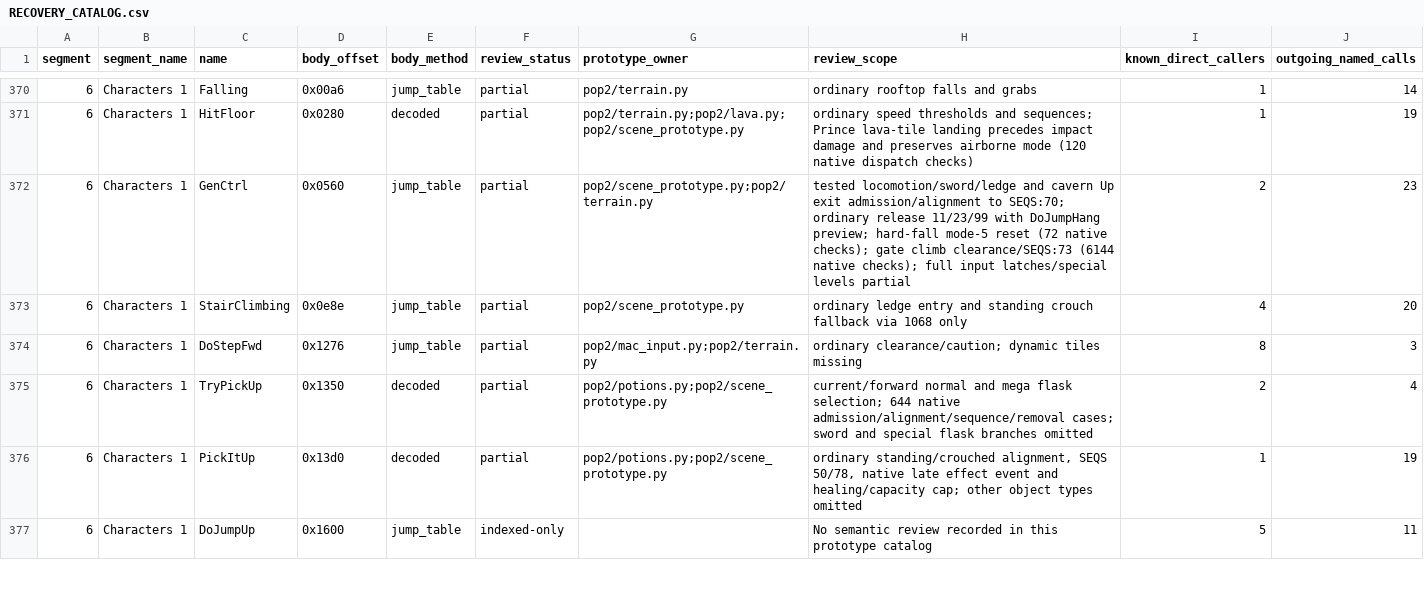
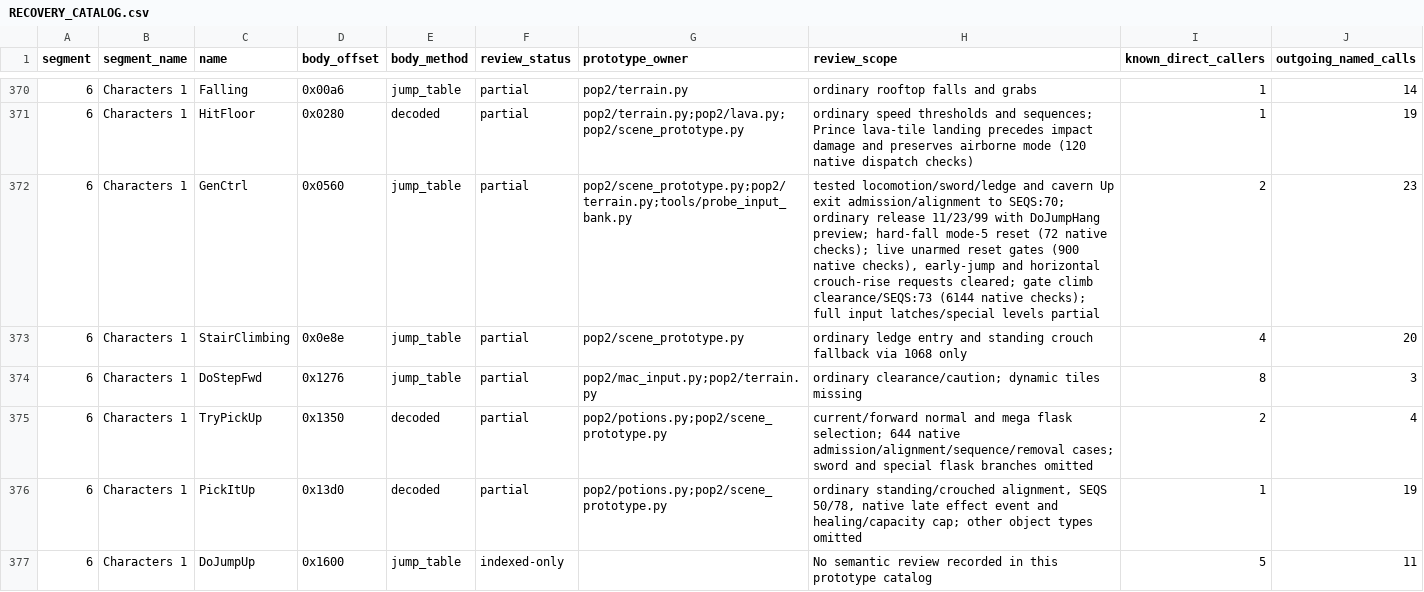
Before and after one commit to Pessegos/prince-of-persia-2-macintosh-native, a CSV file: docs/RECOVERY_CATALOG.csv, drawn as a sheet; only a part is shown, gaps mark what is left out.

Commit message:
Discard stale jump, crouch-rise and counter requests at native input gates

```diff
--- a/docs/RECOVERY_CATALOG.csv
+++ b/docs/RECOVERY_CATALOG.csv
@@ -371,3 +371,3 @@ segment,segment_name,name,body_offset,body_method,review_status,prototype_owner,
 6,Characters 1,HitFloor,0x0280,decoded,partial,pop2/terrain.py;pop2/lava.py;pop2/scene_prototype.py,ordinary speed thresholds and sequences; Prince lava-tile landing precedes impact damage and preserves airborne mode (120 native dispatch checks),1,19
-6,Characters 1,GenCtrl,0x0560,jump_table,partial,pop2/scene_prototype.py;pop2/terrain.py,tested locomotion/sword/ledge and cavern Up exit admission/alignment to SEQS:70; ordinary release 11/23/99 with DoJumpHang preview; hard-fall mode-5 reset (72 native checks); gate climb clearance/SEQS:73 (6144 native checks); full input latches/special levels partial,2,23
+6,Characters 1,GenCtrl,0x0560,jump_table,partial,pop2/scene_prototype.py;pop2/terrain.py;tools/probe_input_bank.py,"tested locomotion/sword/ledge and cavern Up exit admission/alignment to SEQS:70; ordinary release 11/23/99 with DoJumpHang preview; hard-fall mode-5 reset (72 native checks); live unarmed reset gates (900 native checks), early-jump and horizontal crouch-rise requests cleared; gate climb clearance/SEQS:73 (6144 native checks); full input latches/special levels partial",2,23
 6,Characters 1,StairClimbing,0x0e8e,jump_table,partial,pop2/scene_prototype.py,ordinary ledge entry and standing crouch fallback via 1068 only,4,20
```
Also changed, not shown: 8 other files.
